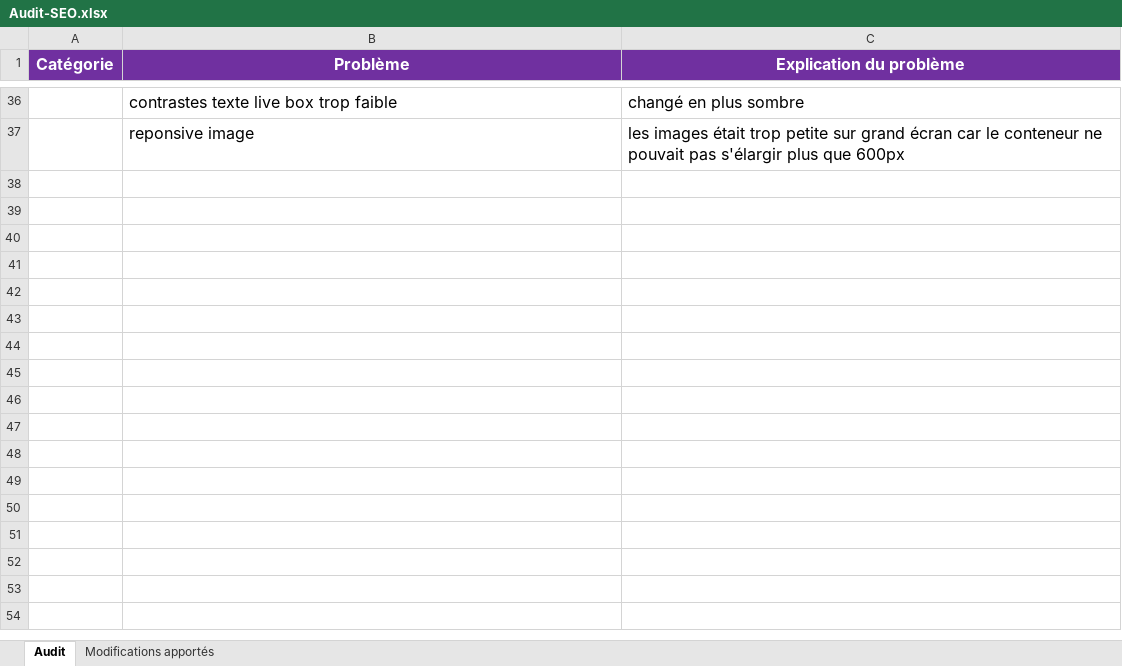
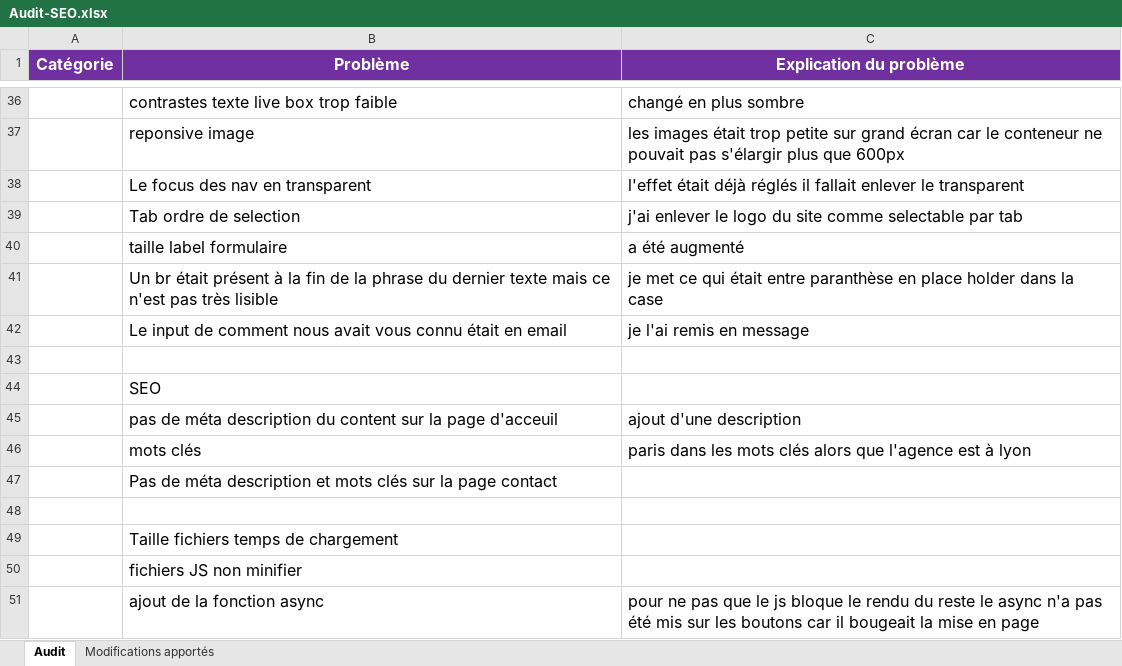
Before and after one commit to SamuelPrigent/La-chouette-agence, an Excel workbook: Audit-SEO.xlsx, sheet Audit, drawn as a sheet; only a part is shown, gaps mark what is left out; values as stored, in another font and other column widths than the file's, no borders; the diff names each change by its address in the sheet, - before the commit and + after, or states it on an @@ line.

Commit message:
responsive img via src set ou css pour les banner, minify the js, change color of text

```diff
--- a/Audit-SEO.xlsx (sheet Audit)
+++ b/Audit-SEO.xlsx (sheet Audit)
+row 38:  | Le focus des nav en transparent | l'effet était déjà réglés il fallait enlever le transparent
+row 39:  | Tab ordre de selection | j'ai enlever le logo du site comme selectable par tab
+row 40:  | taille label formulaire | a été augmenté
+row 41:  | Un br était présent à la fin de la phrase du dernier texte mais ce n'est pas très lisible | je met ce qui était entre paranthèse en place holder dans la case
+row 42:  | Le input de comment nous avait vous connu était en email | je l'ai remis en message
+row 43: (empty)
+row 44:  | SEO
+row 45:  | pas de méta description du content sur la page d'acceuil | ajout d'une description
+row 46:  | mots clés | paris dans les mots clés alors que l'agence est à lyon
+row 47:  | Pas de méta description et mots clés sur la page contact
+row 48: (empty)
+row 49:  | Taille fichiers temps de chargement
+row 50:  | fichiers JS non minifier
+row 51:  | ajout de la fonction async | pour ne pas que le js bloque le rendu du reste le async n'a pas été mis sur les boutons car il bougeait la mise en page
```
Also changed, not shown: 24 other files.
